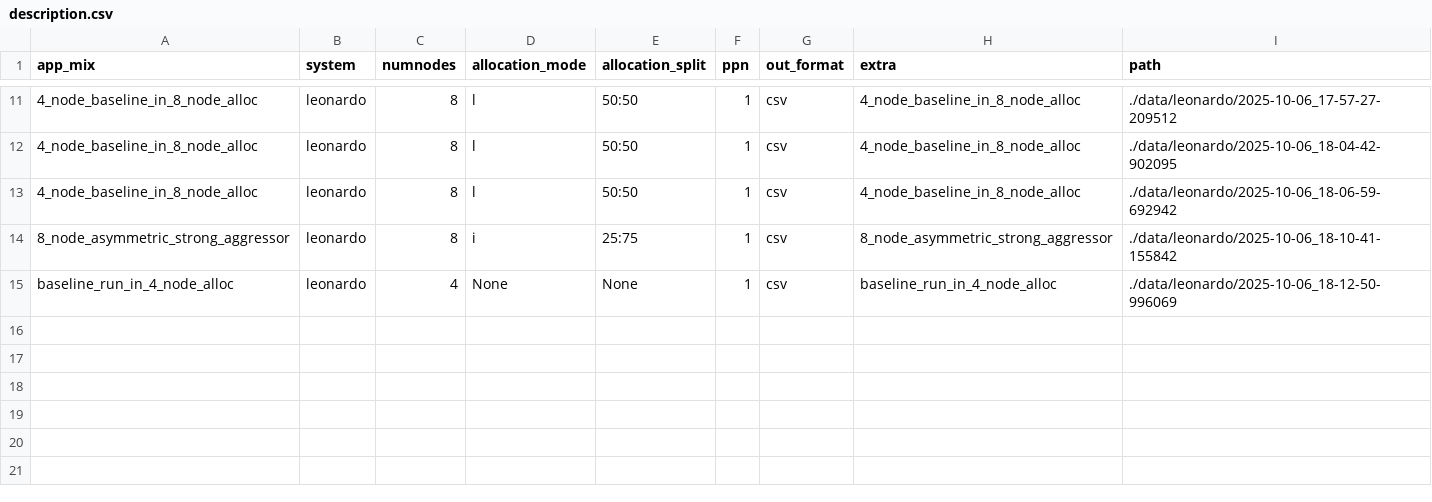
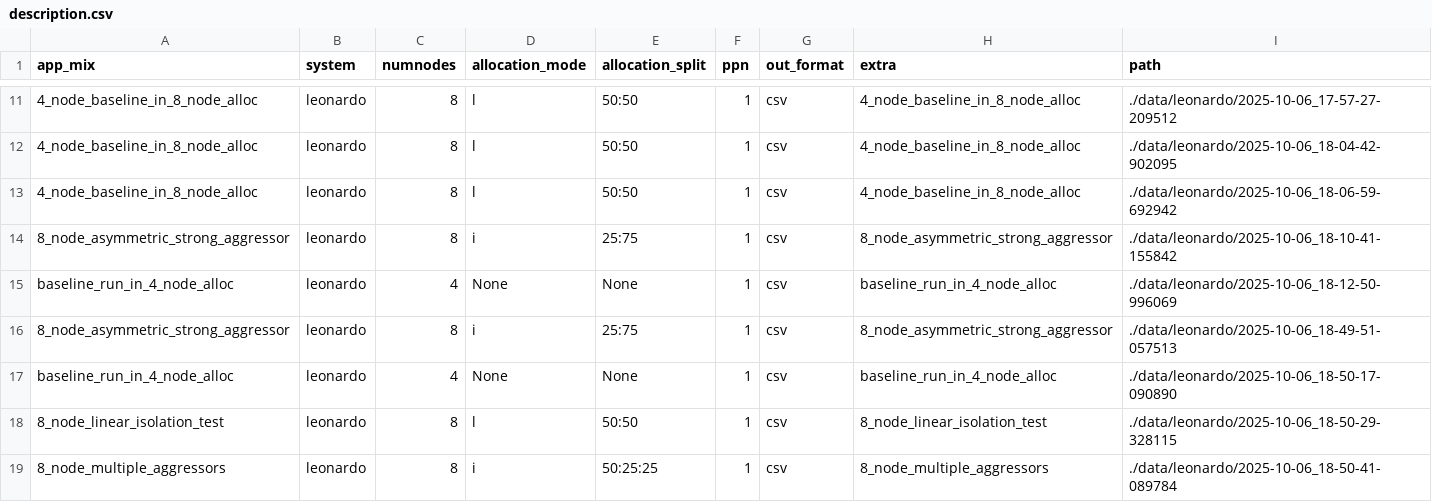
Before and after one commit to SharkGamerZ/CRAB, a CSV file: data/description.csv, drawn as a sheet; only a part is shown, gaps mark what is left out.

Commit message:
New test dai

```diff
--- a/data/description.csv
+++ b/data/description.csv
@@ -15 +15,5 @@ app_mix,system,numnodes,allocation_mode,allocation_split,ppn,out_format,extra,pa
 baseline_run_in_4_node_alloc,leonardo,4,None,None,1,csv,baseline_run_in_4_node_alloc,./data/leonardo/2025-10-06_18-12-50-996069
+8_node_asymmetric_strong_aggressor,leonardo,8,i,25:75,1,csv,8_node_asymmetric_strong_aggressor,./data/leonardo/2025-10-06_18-49-51-057513
+baseline_run_in_4_node_alloc,leonardo,4,None,None,1,csv,baseline_run_in_4_node_alloc,./data/leonardo/2025-10-06_18-50-17-090890
+8_node_linear_isolation_test,leonardo,8,l,50:50,1,csv,8_node_linear_isolation_test,./data/leonardo/2025-10-06_18-50-29-328115
+8_node_multiple_aggressors,leonardo,8,i,50:25:25,1,csv,8_node_multiple_aggressors,./data/leonardo/2025-10-06_18-50-41-089784
```
Also changed, not shown: 28 other files.
